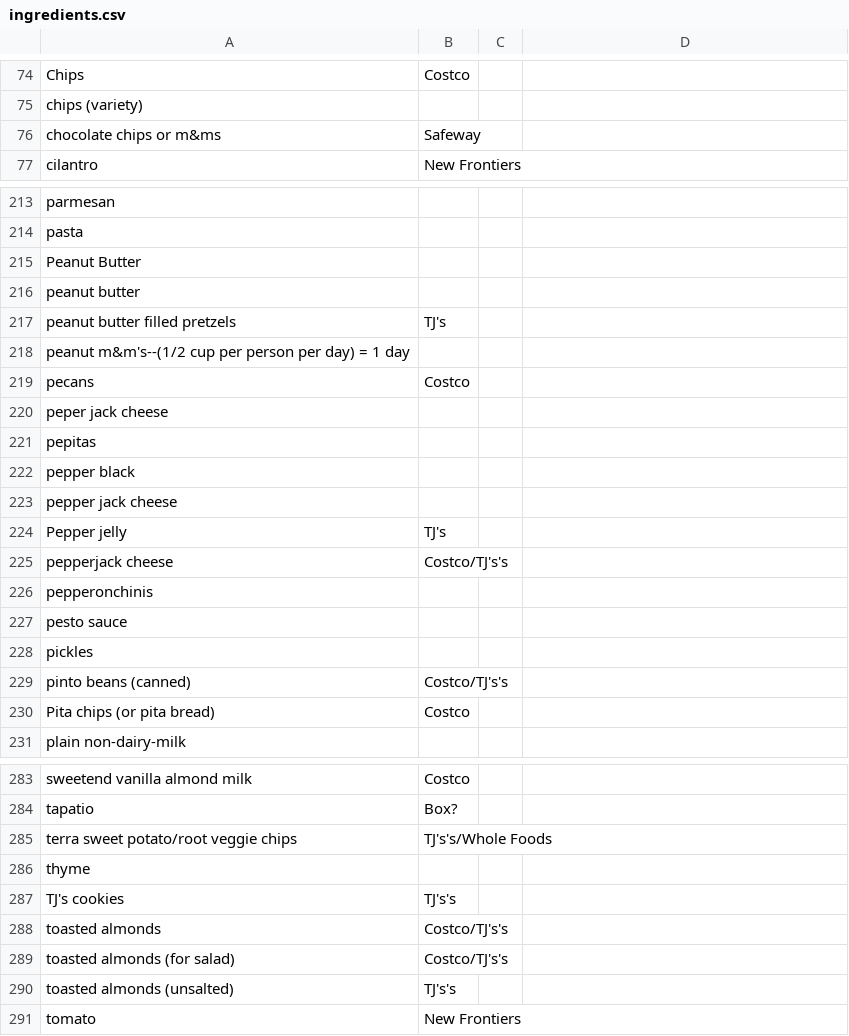
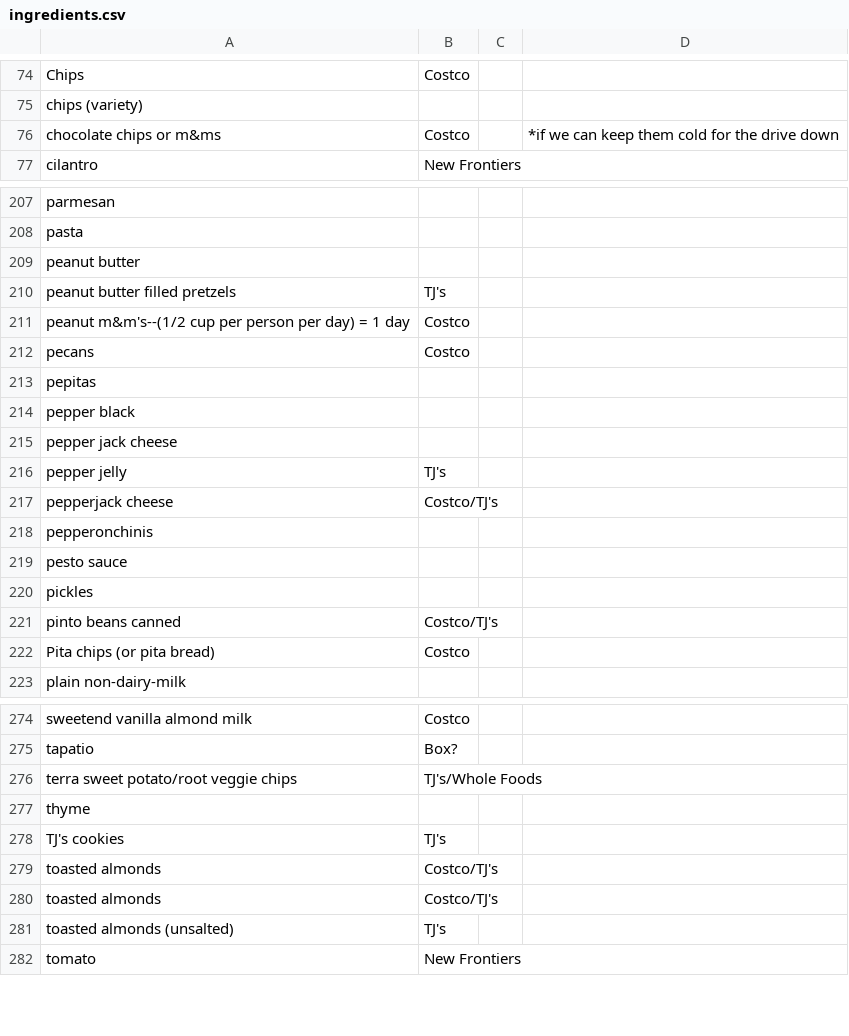
Before and after one commit to cproctor/grand-food-planner, a CSV file: ingredients.csv, drawn as a sheet; only a part is shown, gaps mark what is left out; the diff covers the shown part only.

```diff
--- a/ingredients.csv
+++ b/ingredients.csv
@@ -75,3 +75,3 @@ Chips,Costco,,
 chips (variety),,,
-chocolate chips or m&ms,Safeway,,
+chocolate chips or m&ms,Costco,,*if we can keep them cold for the drive down
 cilantro,New Frontiers,,
@@ -214,8 +208,6 @@ parmesan,,,
 pasta,,,
-Peanut Butter,,,
 peanut butter,,,
 peanut butter filled pretzels,TJ's,,
-peanut m&m's--(1/2 cup per person per day) = 1 day,,,
+peanut m&m's--(1/2 cup per person per day) = 1 day,Costco,,
 pecans,Costco,,
-peper jack cheese,,,
 pepitas,,,
@@ -223,4 +215,4 @@ pepper black,,,
 pepper jack cheese,,,
-Pepper jelly,TJ's,,
-pepperjack cheese,Costco/TJ's's,,
+pepper jelly,TJ's,,
+pepperjack cheese,Costco/TJ's,,
 pepperonchinis,,,
@@ -228,3 +220,3 @@ pesto sauce,,,
 pickles,,,
-pinto beans (canned),Costco/TJ's's,,
+pinto beans canned,Costco/TJ's,,
 Pita chips (or pita bread),Costco,,
@@ -284,8 +275,8 @@ sweetend vanilla almond milk,Costco,,
 tapatio,Box?,,
-terra sweet potato/root veggie chips,TJ's's/Whole Foods,,
+terra sweet potato/root veggie chips,TJ's/Whole Foods,,
 thyme,,,
-TJ's cookies,TJ's's,,
-toasted almonds,Costco/TJ's's,,
-toasted almonds (for salad),Costco/TJ's's,,
-toasted almonds (unsalted),TJ's's,,
+TJ's cookies,TJ's,,
+toasted almonds,Costco/TJ's,,
+toasted almonds ,Costco/TJ's,,
+toasted almonds (unsalted),TJ's,,
 tomato,New Frontiers,,
```
Also changed, not shown: 6 added rows, 12 removed rows and 44 edited cells elsewhere in this file, menus.csv, 4 other files.
